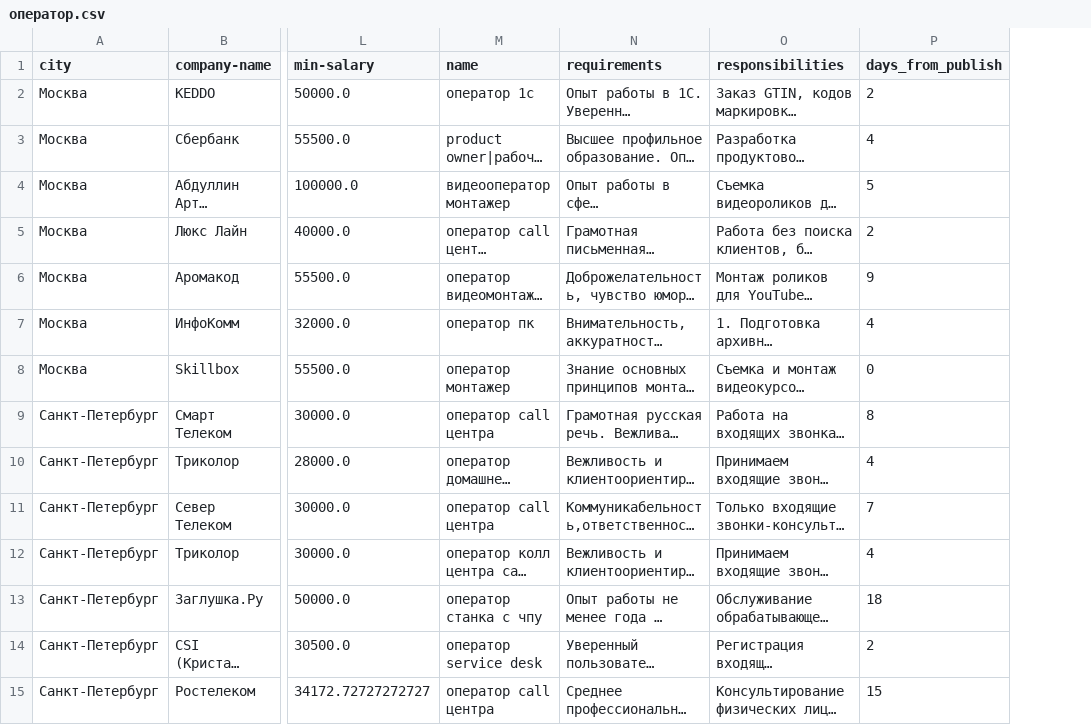
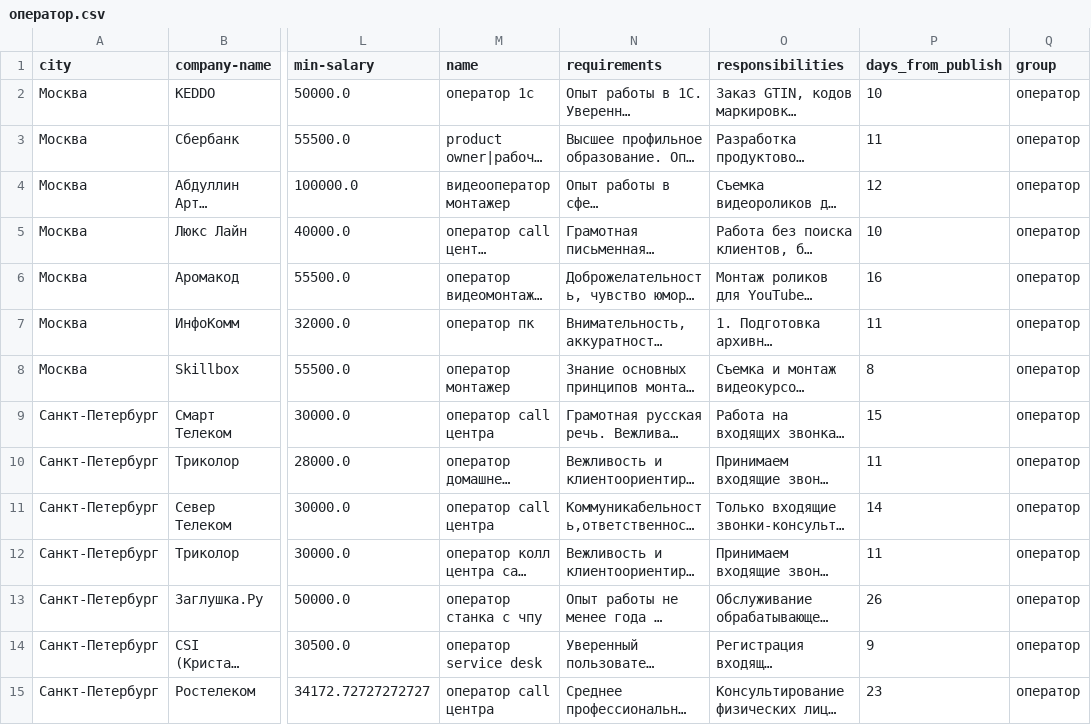
Before and after one commit to Caranell/University, a CSV file: data_analysis/lab_4/groups/оператор.csv, drawn as a sheet; only a part is shown, gaps mark what is left out; long unchanged cells end in …; the diff covers the shown part only; the diff names each change by its address in the sheet, - before the commit and + after, or states it on an @@ line.

```diff
--- a/data_analysis/lab_4/groups/оператор.csv
+++ b/data_analysis/lab_4/groups/оператор.csv
+column Q (group), rows 2-15: all оператор
-P2 (days_from_publish): 2
+P2 (days_from_publish): 10
-P3 (days_from_publish): 4
+P3 (days_from_publish): 11
-P4 (days_from_publish): 5
+P4 (days_from_publish): 12
-P5 (days_from_publish): 2
+P5 (days_from_publish): 10
-P6 (days_from_publish): 9
+P6 (days_from_publish): 16
-P7 (days_from_publish): 4
+P7 (days_from_publish): 11
-P8 (days_from_publish): 0
+P8 (days_from_publish): 8
-P9 (days_from_publish): 8
+P9 (days_from_publish): 15
-P10 (days_from_publish): 4
+P10 (days_from_publish): 11
-P11 (days_from_publish): 7
+P11 (days_from_publish): 14
-P12 (days_from_publish): 4
+P12 (days_from_publish): 11
-P13 (days_from_publish): 18
+P13 (days_from_publish): 26
-P14 (days_from_publish): 2
+P14 (days_from_publish): 9
-P15 (days_from_publish): 15
+P15 (days_from_publish): 23
```
Also changed, not shown: 55 edited cells elsewhere in this file, data_analysis/lab_4/groups/1с.csv, data_analysis/lab_4/groups/data science.csv, 30 other files.
